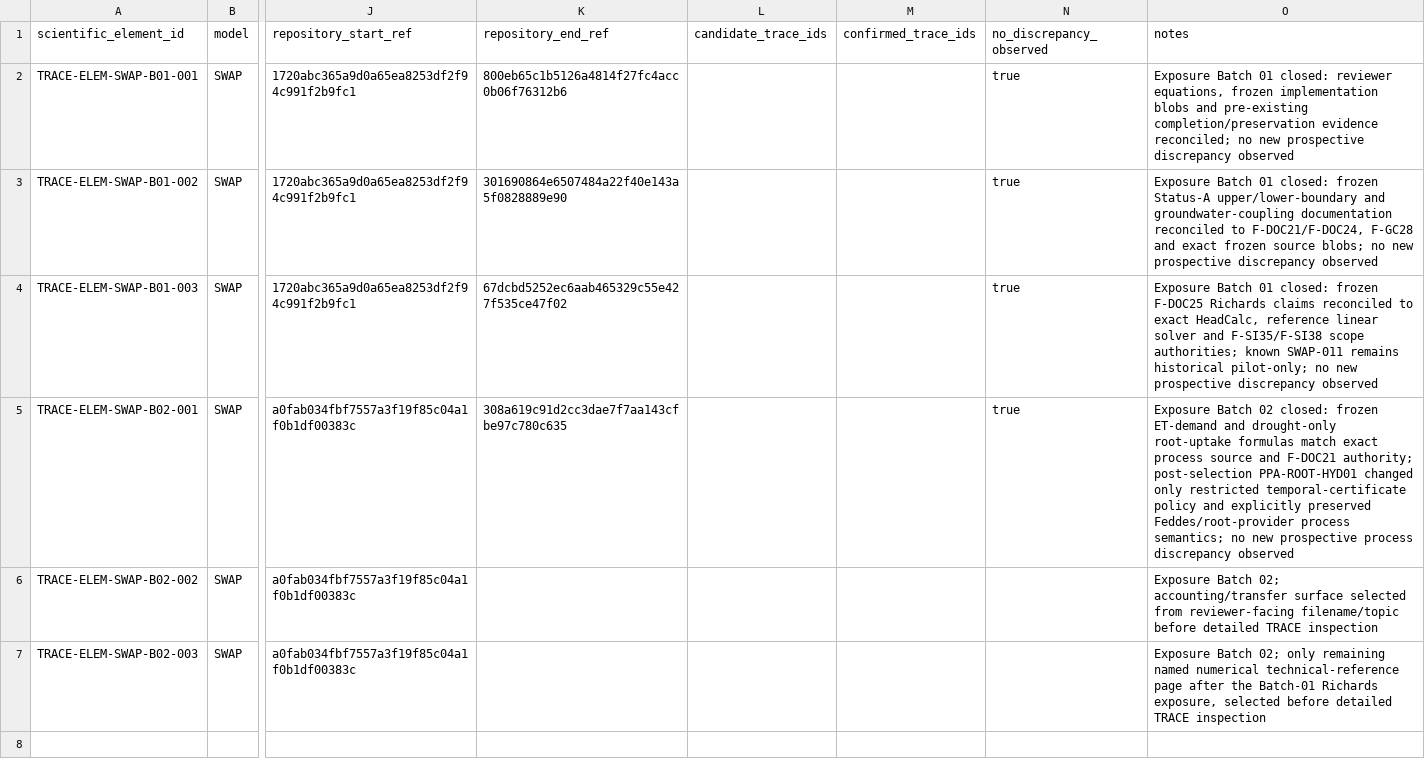
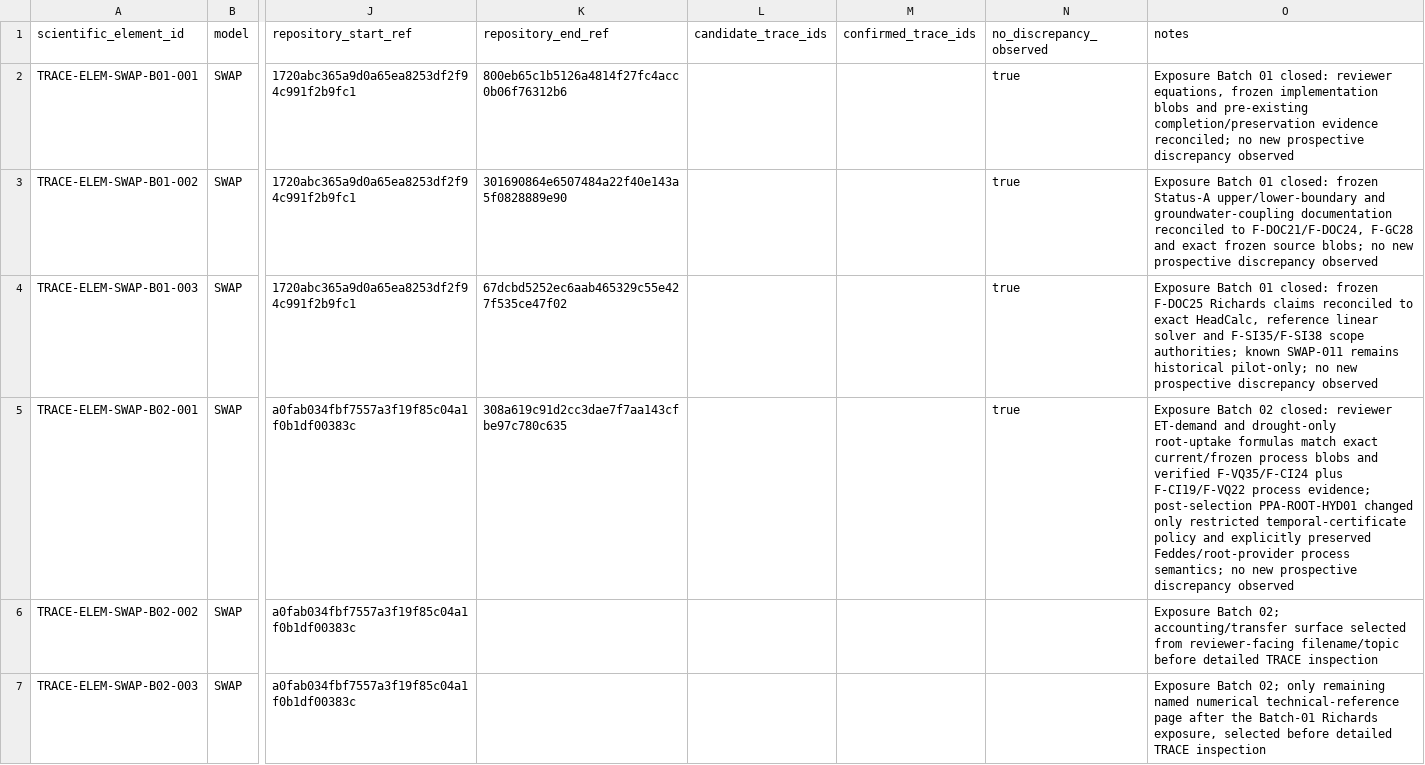
Before and after one commit to abhedwig-cell/SWAP5, a CSV file: integration/trace/TRACE_SCIENTIFIC_ELEMENT_REGISTER.csv, drawn as a sheet; only a part is shown, gaps mark what is left out; the diff names each change by its address in the sheet, - before the commit and + after, or states it on an @@ line.

Commit message:
TRACE: correct SWAP B02 E01 authority attribution

```diff
--- a/integration/trace/TRACE_SCIENTIFIC_ELEMENT_REGISTER.csv
+++ b/integration/trace/TRACE_SCIENTIFIC_ELEMENT_REGISTER.csv
-O5 (notes): …02 closed: frozen ET-demand and drought-only root-uptake formulas match exact process source and F-DOC21 authority; post-selection PPA-ROOT-HYD01 changed only restricted temporal-certificate policy and explicitly preserved Feddes/root-provider process semantics; no new prospective process discrepancy observed
+O5 (notes): …02 closed: reviewer ET-demand and drought-only root-uptake formulas match exact current/frozen process blobs and verified F-VQ35/F-CI24 plus F-CI19/F-VQ22 process evidence; post-selection PPA-ROOT-HYD01 changed only restricted temporal-certificate policy and explicitly preserved Feddes/root-provider process semantics; no new prospective discrepancy observed
```
